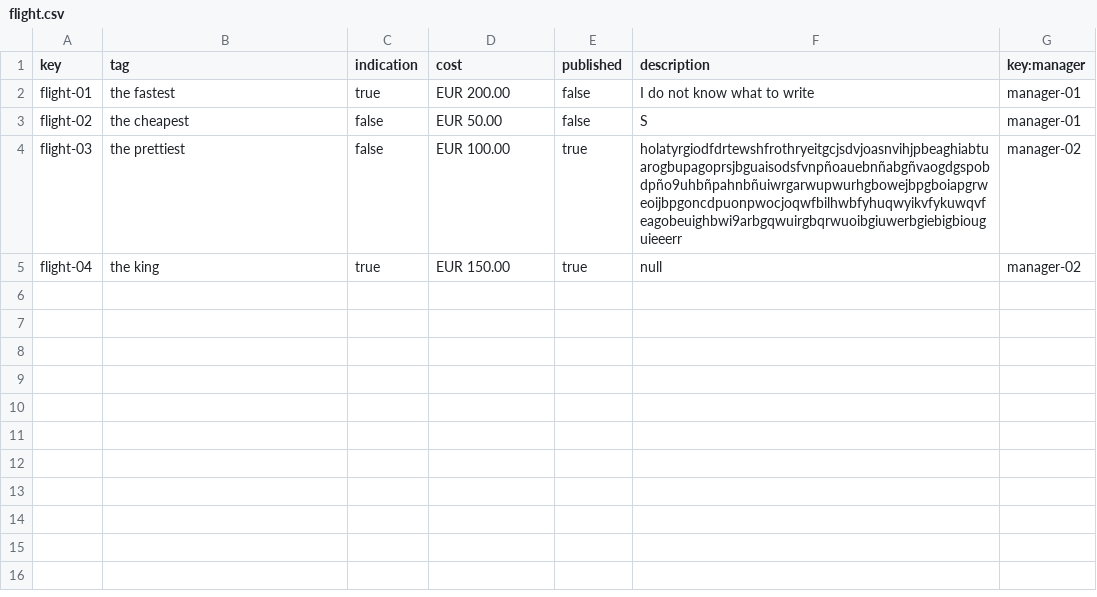
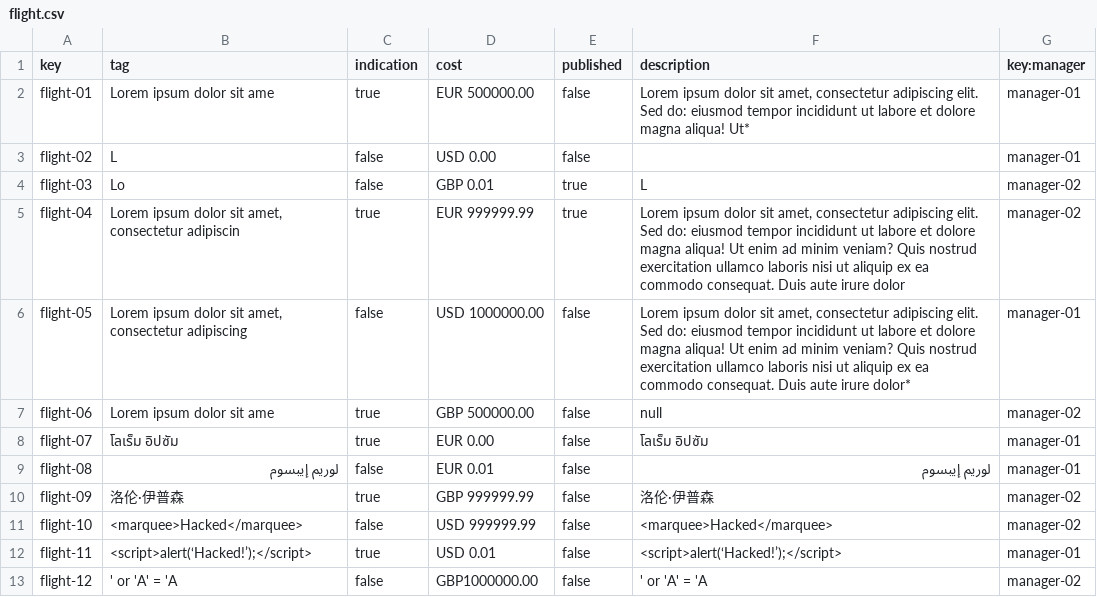
Before and after one commit to Manuelgithuv/Acme-ANS-C2, a CSV file: src/main/resources/WEB-INF/data/sample-01/flight.csv, drawn as a sheet.

```diff
--- a/src/main/resources/WEB-INF/data/sample-01/flight.csv
+++ b/src/main/resources/WEB-INF/data/sample-01/flight.csv
@@ -1,5 +1,13 @@
 key,tag,indication,cost,published,description,key:manager
-flight-01,the fastest,true,EUR 200.00,false,I do not know what to write,manager-01
-flight-02,the cheapest,false,EUR 50.00,false,S,manager-01
-flight-03,the prettiest,false,EUR 100.00,true,holatyrgiodfdrtewshfrothryeitgcjsdvjoasnvihjpbeaghiabtuarogbupagoprsjbguaisodsfvnpñoauebnñabgñvaogdgspobdpño9uhbñpahnbñuiwrgarwupwurhgbowejbpgboiapgrweoijbpgoncdpuonpwocjoqwfbilhwbfyhuqwyikvfykuwqvfeagobeuighbwi9arbgqwuirgbqrwuoibgiuwerbgiebigbiouguieeerr,manager-02
-flight-04,the king,true,EUR 150.00,true,null,manager-02
+flight-01,Lorem ipsum dolor sit ame,true,EUR 500000.00,false,"Lorem ipsum dolor sit amet, consectetur adipiscing elit. Sed do: eiusmod tempor incididunt ut labore et dolore magna aliqua! Ut*",manager-01
+flight-02,L,false,USD 0.00,false,"",manager-01
+flight-03,Lo,false,GBP 0.01,true,L,manager-02
+flight-04,"Lorem ipsum dolor sit amet, consectetur adipiscin",true,EUR 999999.99,true,"Lorem ipsum dolor sit amet, consectetur adipiscing elit. Sed do: eiusmod tempor incididunt ut labore et dolore magna aliqua! Ut enim ad minim veniam? Quis nostrud exercitation ullamco laboris nisi ut aliquip ex ea commodo consequat. Duis aute irure dolor",manager-02
+flight-05,"Lorem ipsum dolor sit amet, consectetur adipiscing",false,USD 1000000.00,false,"Lorem ipsum dolor sit amet, consectetur adipiscing elit. Sed do: eiusmod tempor incididunt ut labore et dolore magna aliqua! Ut enim ad minim veniam? Quis nostrud exercitation ullamco laboris nisi ut aliquip ex ea commodo consequat. Duis aute irure dolor*",manager-01
+flight-06,Lorem ipsum dolor sit ame,true,GBP 500000.00,false,null,manager-02
+flight-07,โลเร็ม อิปซัม,true,EUR 0.00,false,โลเร็ม อิปซัม,manager-01
+flight-08,لوريم إيبسوم,false,EUR 0.01,false,لوريم إيبسوم,manager-01
+flight-09,洛伦·伊普森,true,GBP 999999.99,false,洛伦·伊普森,manager-02
+flight-10,<marquee>Hacked</marquee>,false,USD 999999.99,false,<marquee>Hacked</marquee>,manager-02
+flight-11,<script>alert(‘Hacked!’);</script>,true,USD 0.01,false,<script>alert(‘Hacked!’);</script>,manager-01
+flight-12,' or 'A' = 'A,false,GBP1000000.00,false,' or 'A' = 'A,manager-02
```
Also changed, not shown: src/main/resources/WEB-INF/data/sample-01/aircraft.csv, src/main/resources/WEB-INF/data/sample-01/airline.csv, 24 other files.
